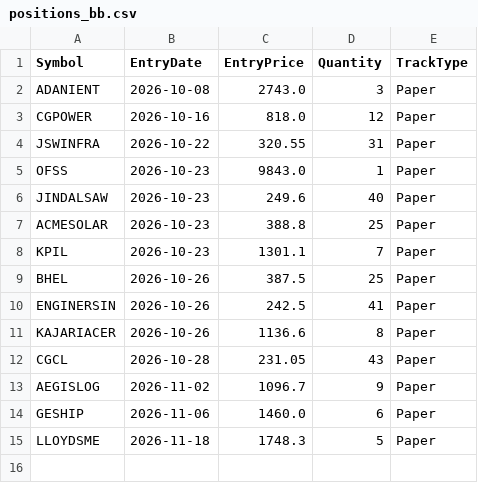
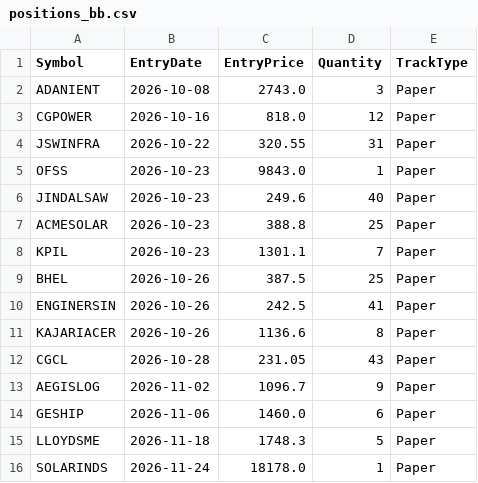
Before and after one commit to finnyrajmann/nse-bb-system, a CSV file: data/positions_bb.csv, drawn as a sheet; the diff names each change by its address in the sheet, - before the commit and + after, or states it on an @@ line.

Commit message:
Auto-update — 2026-11-24

```diff
--- a/data/positions_bb.csv
+++ b/data/positions_bb.csv
+row 16: SOLARINDS | 2026-11-24 | 18178.0 | 1 | Paper
```
